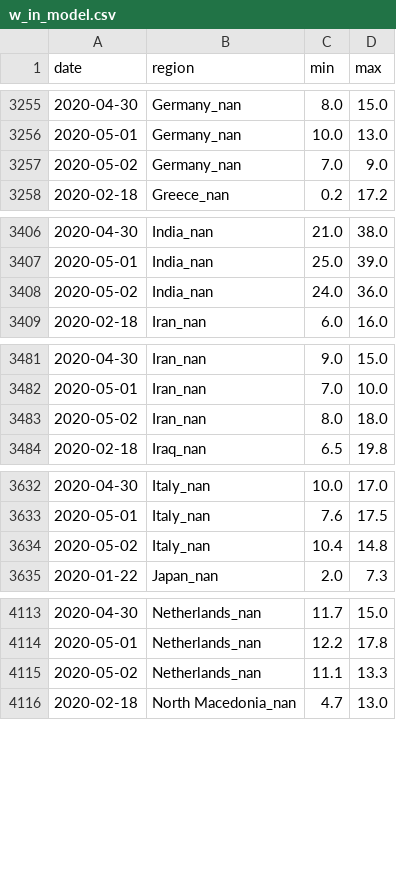
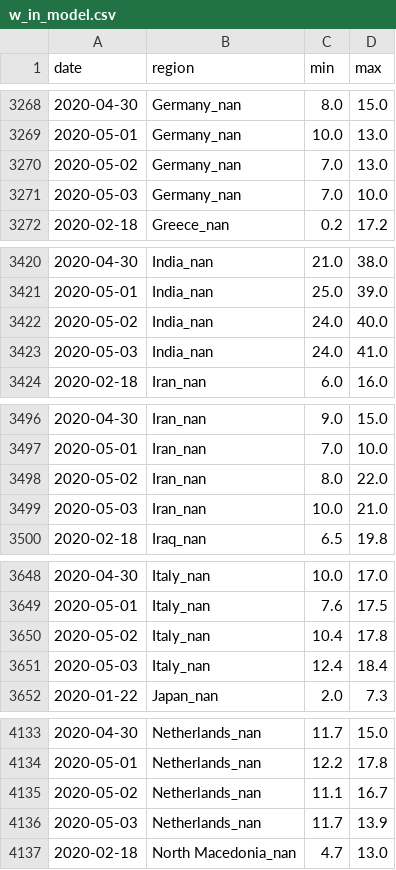
Before and after one commit to jpacerqueira-zz/project_lost_saturn, a CSV file: notebooks/covid19/data/w_in_model.csv, drawn as a sheet; only a part is shown, gaps mark what is left out; the diff covers the shown part only.

```diff
--- a/notebooks/covid19/data/w_in_model.csv
+++ b/notebooks/covid19/data/w_in_model.csv
@@ -3256,3 +3269,4 @@ date,region,min,max
 2020-05-01,Germany_nan,10.0,13.0
-2020-05-02,Germany_nan,7.0,9.0
+2020-05-02,Germany_nan,7.0,13.0
+2020-05-03,Germany_nan,7.0,10.0
 2020-02-18,Greece_nan,0.2,17.2
@@ -3407,3 +3421,4 @@ date,region,min,max
 2020-05-01,India_nan,25.0,39.0
-2020-05-02,India_nan,24.0,36.0
+2020-05-02,India_nan,24.0,40.0
+2020-05-03,India_nan,24.0,41.0
 2020-02-18,Iran_nan,6.0,16.0
@@ -3482,3 +3497,4 @@ date,region,min,max
 2020-05-01,Iran_nan,7.0,10.0
-2020-05-02,Iran_nan,8.0,18.0
+2020-05-02,Iran_nan,8.0,22.0
+2020-05-03,Iran_nan,10.0,21.0
 2020-02-18,Iraq_nan,6.5,19.8
@@ -3633,3 +3649,4 @@ date,region,min,max
 2020-05-01,Italy_nan,7.6,17.5
-2020-05-02,Italy_nan,10.4,14.8
+2020-05-02,Italy_nan,10.4,17.8
+2020-05-03,Italy_nan,12.4,18.4
 2020-01-22,Japan_nan,2.0,7.3
@@ -4114,3 +4134,4 @@ date,region,min,max
 2020-05-01,Netherlands_nan,12.2,17.8
-2020-05-02,Netherlands_nan,11.1,13.3
+2020-05-02,Netherlands_nan,11.1,16.7
+2020-05-03,Netherlands_nan,11.7,13.9
 2020-02-18,North Macedonia_nan,4.7,13.0
```
Also changed, not shown: 30 added rows and 21 edited cells elsewhere in this file, notebooks/covid19/data/ts_conf_r.csv, notebooks/covid19/data/ts_d_r.csv, 28 other files.
